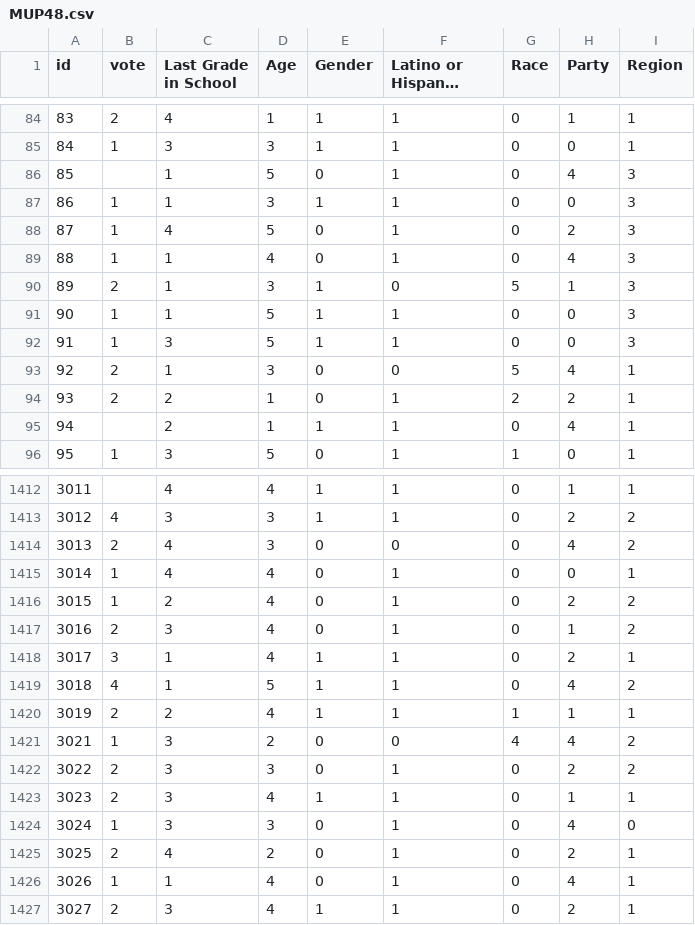
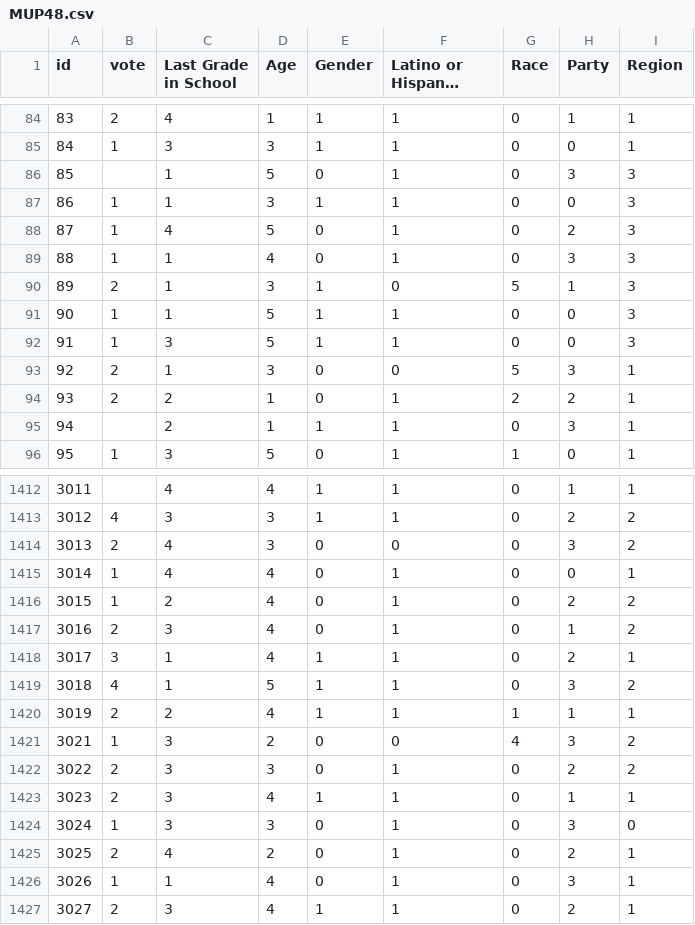
Before and after one commit to Yuffie-Zhang/poll_balance, a CSV file: static/data/MUP48.csv, drawn as a sheet; only a part is shown, gaps mark what is left out; long unchanged cells end in …; the diff covers the shown part only; the diff names each change by its address in the sheet, - before the commit and + after, or states it on an @@ line.

Commit message:
Almost work version(still some balanced data exceed range between survey and baseline, may be due to survey data rounding)

```diff
--- a/static/data/MUP48.csv
+++ b/static/data/MUP48.csv
-H86 (Party): 4
+H86 (Party): 3
-H89 (Party): 4
+H89 (Party): 3
-H93 (Party): 4
+H93 (Party): 3
-H95 (Party): 4
+H95 (Party): 3
-H1414 (Party): 4
+H1414 (Party): 3
-H1419 (Party): 4
+H1419 (Party): 3
-H1421 (Party): 4
+H1421 (Party): 3
-H1424 (Party): 4
+H1424 (Party): 3
-H1426 (Party): 4
+H1426 (Party): 3
```
Also changed, not shown: 154 edited cells elsewhere in this file, 2 other files.
